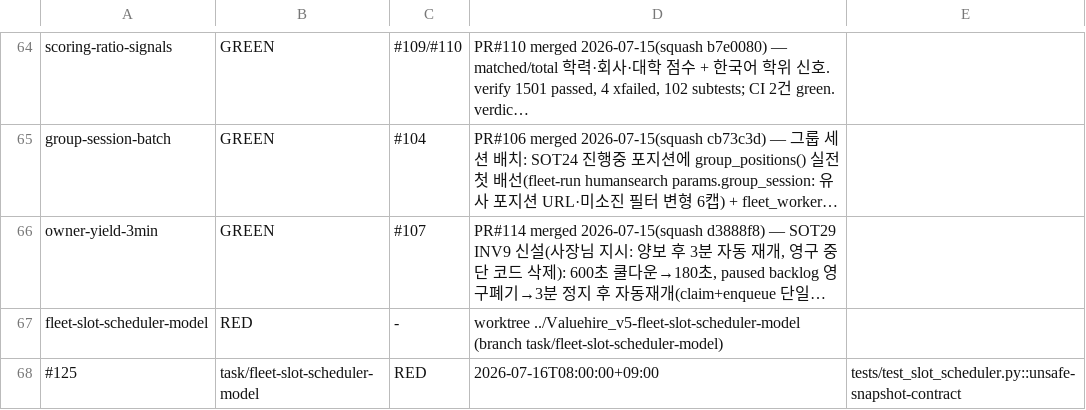
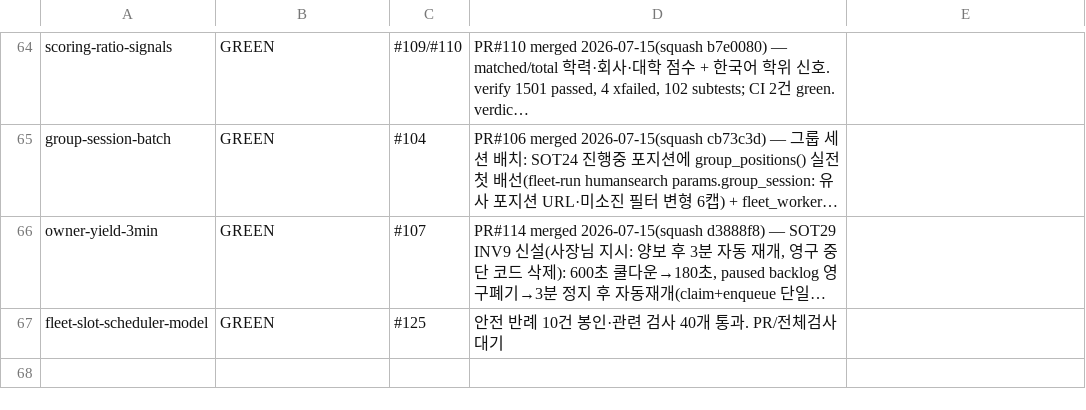
Before and after one commit to sangmokang/Valuehire_v5, a TSV file: .harness/red-ledger.tsv, drawn as a sheet; only a part is shown, gaps mark what is left out; long unchanged cells end in …; the diff names each change by its address in the sheet, - before the commit and + after, or states it on an @@ line.

Commit message:
chore(harness): mark fleet scheduler safety GREEN

```diff
--- a/.harness/red-ledger.tsv
+++ b/.harness/red-ledger.tsv
-B67: RED
+B67: GREEN
-C67: -
+C67: #125
-D67: worktree ../Valuehire_v5-fleet-slot-scheduler-model (branch task/fleet-slot-scheduler-model)
+D67: 안전 반례 10건 봉인·관련 검사 40개 통과. PR/전체검사 대기
-row 68: #125 | task/fleet-slot-scheduler-model | RED | 2026-07-16T08:00:00+09:00 | tests/test_slot_scheduler.py::unsafe-snapshot-contract
```
